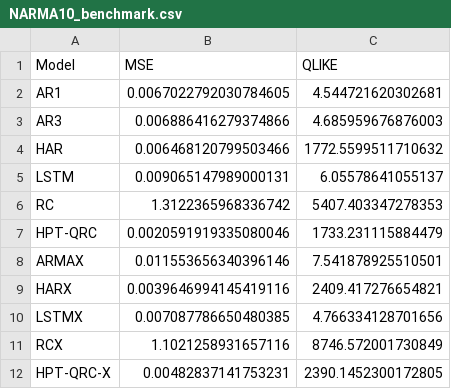
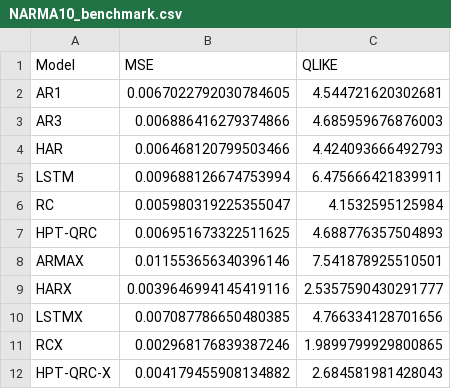
Before and after one commit to HUmutI/EPFL-Quandela-Qedi, a CSV file: narma_experiment/results/NARMA10_benchmark.csv, drawn as a sheet.

```diff
--- a/narma_experiment/results/NARMA10_benchmark.csv
+++ b/narma_experiment/results/NARMA10_benchmark.csv
@@ -3,10 +3,10 @@ AR1,0.0067022792030784605,4.544721620302681
 AR3,0.006886416279374866,4.685959676876003
-HAR,0.006468120799503466,1772.5599511710632
-LSTM,0.009065147989000131,6.05578641055137
-RC,1.3122365968336742,5407.403347278353
-HPT-QRC,0.0020591919335080046,1733.231115884479
+HAR,0.006468120799503466,4.424093666492793
+LSTM,0.009688126674753994,6.475666421839911
+RC,0.005980319225355047,4.1532595125984
+HPT-QRC,0.006951673322511625,4.688776357504893
 ARMAX,0.011553656340396146,7.541878925510501
-HARX,0.0039646994145419116,2409.417276654821
+HARX,0.0039646994145419116,2.5357590430291777
 LSTMX,0.007087786650480385,4.766334128701656
-RCX,1.1021258931657116,8746.572001730849
-HPT-QRC-X,0.00482837141753231,2390.1452300172805
+RCX,0.002968176839387246,1.9899799929800865
+HPT-QRC-X,0.004179455908134882,2.684581981428043
```
Also changed, not shown: narma_experiment/results/Mackey_Glass_DM_MSE.csv, narma_experiment/results/Mackey_Glass_DM_QLIKE.csv, 16 other files.
